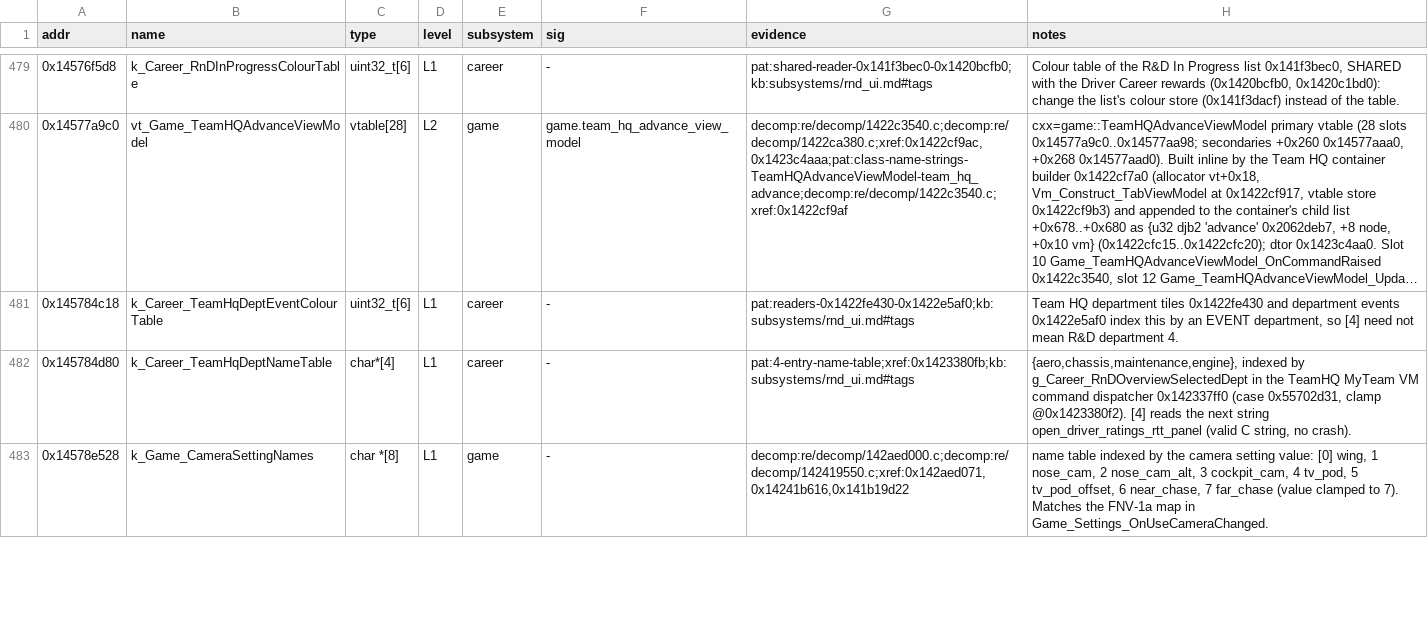
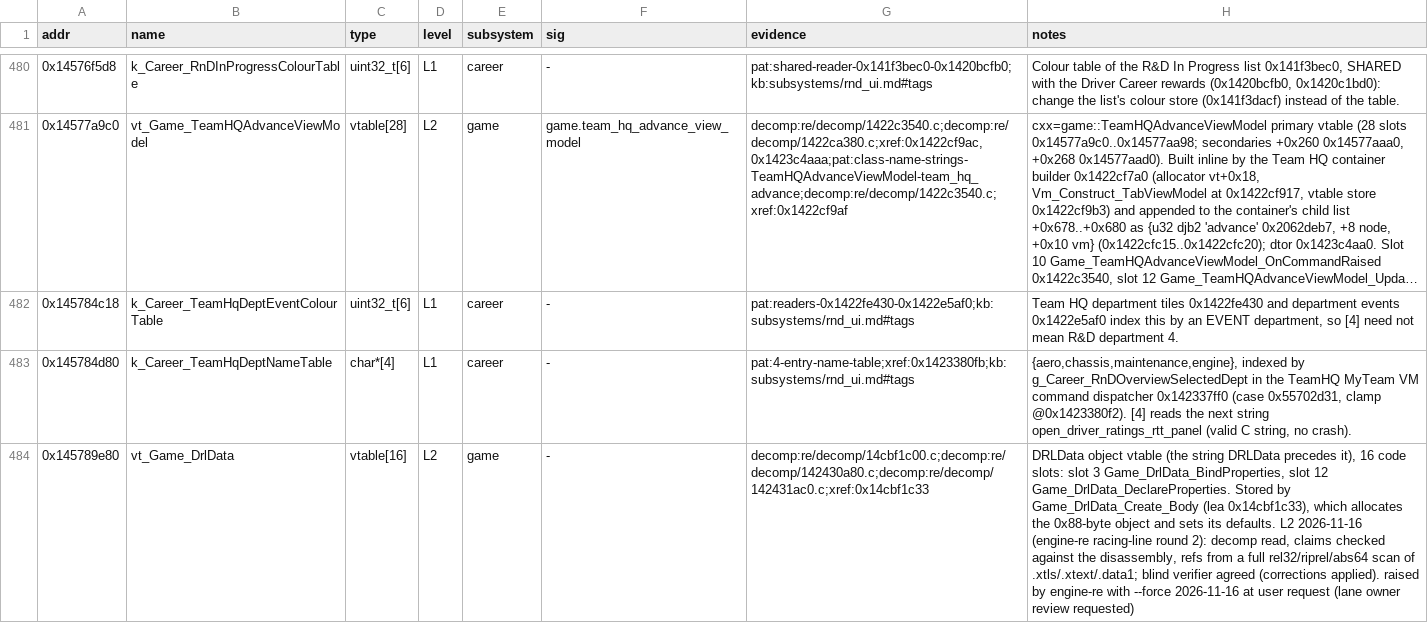
Before and after one commit to BastianFrese/erc-launcher-1918, a TSV file: re/db/globals.tsv, drawn as a sheet; only a part is shown, gaps mark what is left out; the shorter side is filled out with more unchanged rows; long unchanged cells end in …; the diff covers the shown part only; the diff names each change by its address in the sheet, - before the commit and + after, or states it on an @@ line.

Commit message:
re(ai): racing line and AI racing line to L2 (#1260)

```diff
--- a/re/db/globals.tsv
+++ b/re/db/globals.tsv
+row 484: 0x145789e80 | vt_Game_DrlData | vtable[16] | L2 | game | - | decomp:re/decomp/14cbf1c00.c;decomp:re/decomp/142430a80.c;decomp:re/decomp/142431ac0.c;xref:0x14cbf1c33 | DRLData object vtable (the string DRLData precedes it), 16 code slots: slot 3 Game_DrlData_BindProperties, slot 12 Game_DrlData_DeclareProperties. Stored by Game_DrlData_Create_Body (lea 0x14cbf1c33), which allocates the 0x88-byte object and sets its defaults. L2 2026-11-16 (engine-re racing-line round 2): decomp read, claims checked against the disassembly, refs from a full rel32/riprel/abs64 scan of .xtls/.xtext/.data1; blind verifier agreed (corrections applied). raised by engine-re with --force 2026-11-16 at user request (lane owner review requested)
```
Also changed, not shown: 3 added rows and 1 edited cell elsewhere in this file, 5 other files.
